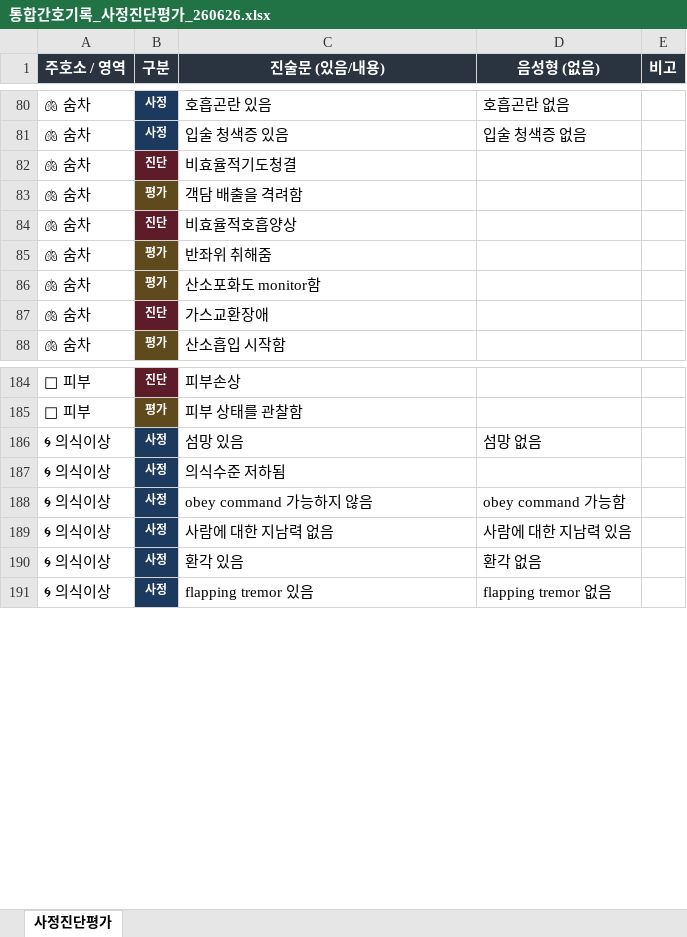
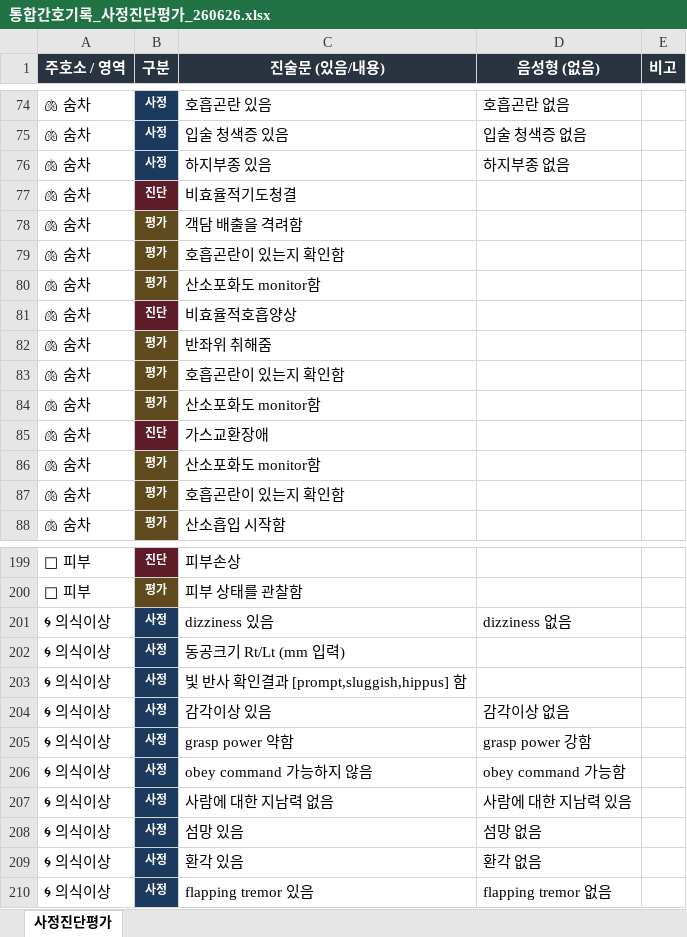
Before and after one commit to chipsjr0614/NFH_New, an Excel workbook: nursing/통합간호기록_사정진단평가_260626.xlsx, sheet 사정진단평가, drawn as a sheet; only a part is shown, gaps mark what is left out; values as stored, in another font and other column widths than the file's, no borders; addresses are those after the commit; the diff covers the shown part only; the diff names each change by its address in the sheet, - before the commit and + after, or states it on an @@ line.

```diff
--- a/nursing/통합간호기록_사정진단평가_260626.xlsx (sheet 사정진단평가)
+++ b/nursing/통합간호기록_사정진단평가_260626.xlsx (sheet 사정진단평가)
+row 76: 🫁 숨차 | 사정 | 하지부종 있음 | 하지부종 없음
+row 79: 🫁 숨차 | 평가 | 호흡곤란이 있는지 확인함
+row 80: 🫁 숨차 | 평가 | 산소포화도 monitor함
+row 83: 🫁 숨차 | 평가 | 호흡곤란이 있는지 확인함
+row 86: 🫁 숨차 | 평가 | 산소포화도 monitor함
+row 87: 🫁 숨차 | 평가 | 호흡곤란이 있는지 확인함
-C201 (진술문 (있음/내용)): 섬망 있음
+C201 (진술문 (있음/내용)): dizziness 있음
-D201 (음성형 (없음)): 섬망 없음
+D201 (음성형 (없음)): dizziness 없음
-C202 (진술문 (있음/내용)): 의식수준 저하됨
+C202 (진술문 (있음/내용)): 동공크기 Rt/Lt (mm 입력)
+row 203: 🌀 의식이상 | 사정 | 빛 반사 확인결과 [prompt,sluggish,hippus] 함
+row 204: 🌀 의식이상 | 사정 | 감각이상 있음 | 감각이상 없음
+row 205: 🌀 의식이상 | 사정 | grasp power 약함 | grasp power 강함
+row 208: 🌀 의식이상 | 사정 | 섬망 있음 | 섬망 없음
```
Also changed, not shown: 24 added rows, 14 removed rows and 12 edited cells elsewhere in this sheet, 1 other file.
